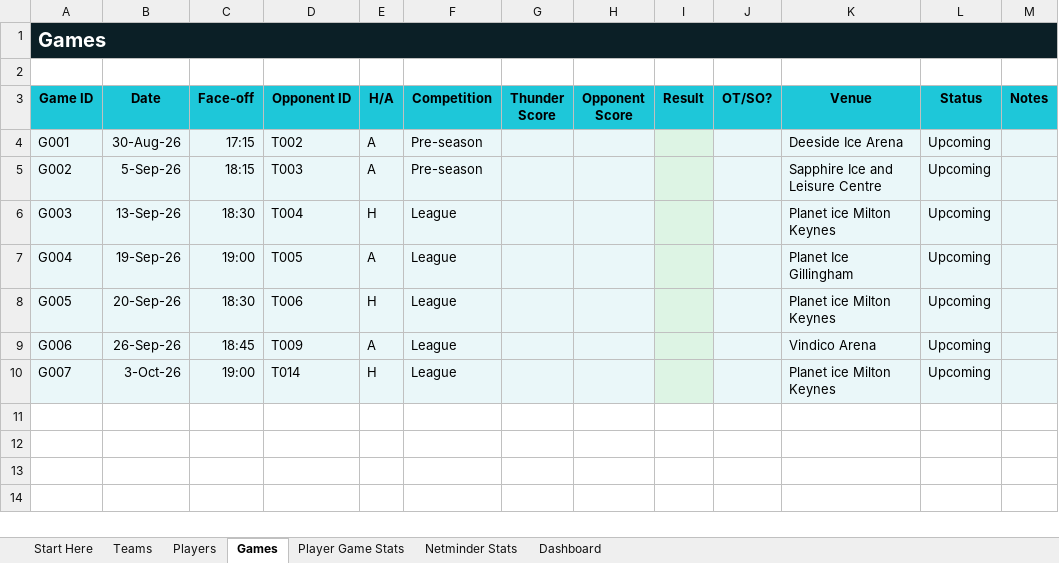
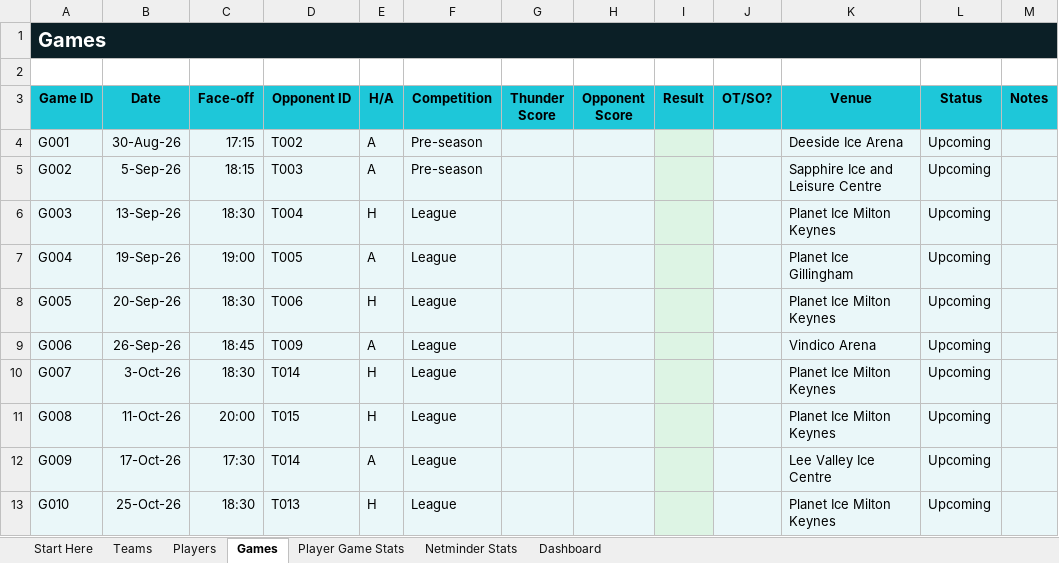
Before and after one commit to Howardmoon76/mk-thunder-stats-v2, an Excel workbook: MK_Thunder_Stats_Master.xlsx, sheet Games, drawn as a sheet; values as stored, in another font and other column widths than the file's, no borders; the diff names each change by its address in the sheet, - before the commit and + after, or states it on an @@ line.

Commit message:
Add files via upload

```diff
--- a/MK_Thunder_Stats_Master.xlsx (sheet Games)
+++ b/MK_Thunder_Stats_Master.xlsx (sheet Games)
-K6 (Venue): Planet ice Milton Keynes
+K6 (Venue): Planet Ice Milton Keynes
-K8 (Venue): Planet ice Milton Keynes
+K8 (Venue): Planet Ice Milton Keynes
-C10 (Face-off): 19:00
+C10 (Face-off): 18:30
-K10 (Venue): Planet ice Milton Keynes
+K10 (Venue): Planet Ice Milton Keynes
+row 11: G008 | 11-Oct-26 | 20:00 | T015 | H | League |  |  |  |  | Planet Ice Milton Keynes | Upcoming
+row 12: G009 | 17-Oct-26 | 17:30 | T014 | A | League |  |  |  |  | Lee Valley Ice Centre | Upcoming
+row 13: G010 | 25-Oct-26 | 18:30 | T013 | H | League |  |  |  |  | Planet Ice Milton Keynes | Upcoming
```
